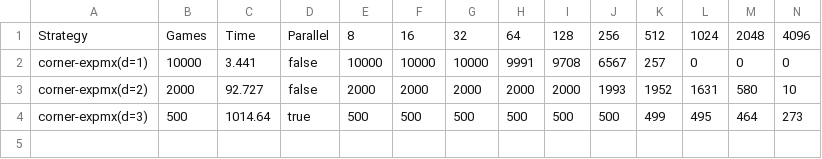
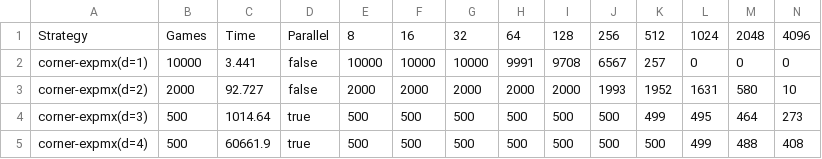
Before and after one commit to qpwoeirut/2048-solver, a CSV file: results/corner-expmx.csv, drawn as a sheet; only a part is shown; rows hold the shown columns only; the diff names each change by its address in the sheet, - before the commit and + after, or states it on an @@ line.

Commit message:
add last corner heuristic results

```diff
--- a/results/corner-expmx.csv
+++ b/results/corner-expmx.csv
+row 5: corner-expmx(d=4) | 500 | 60661.9 | true | 500 | 500 | 500 | 500 | 500 | 500 | 500 | 499 | 488 | 408
```
Also changed, not shown: 1 other file.
